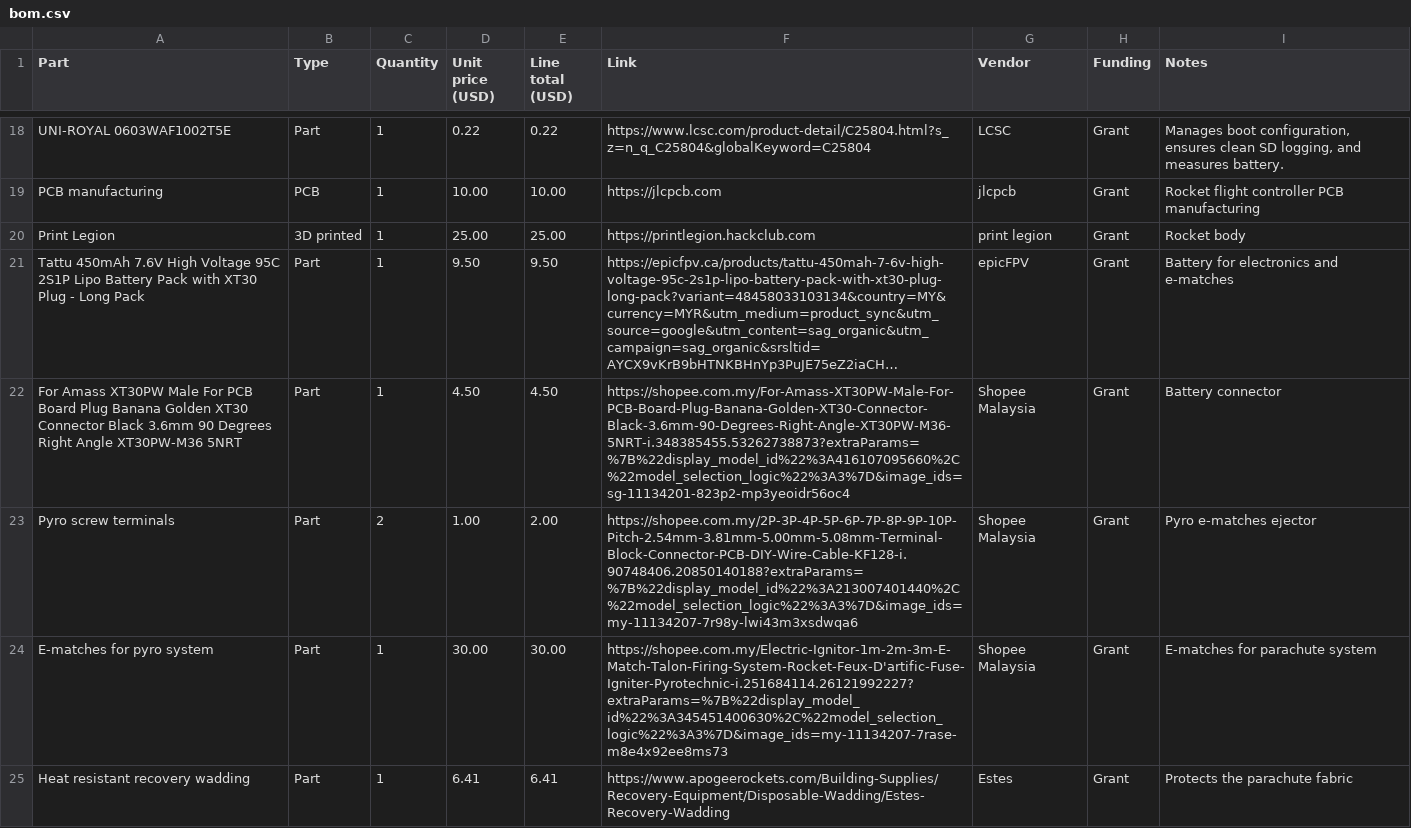
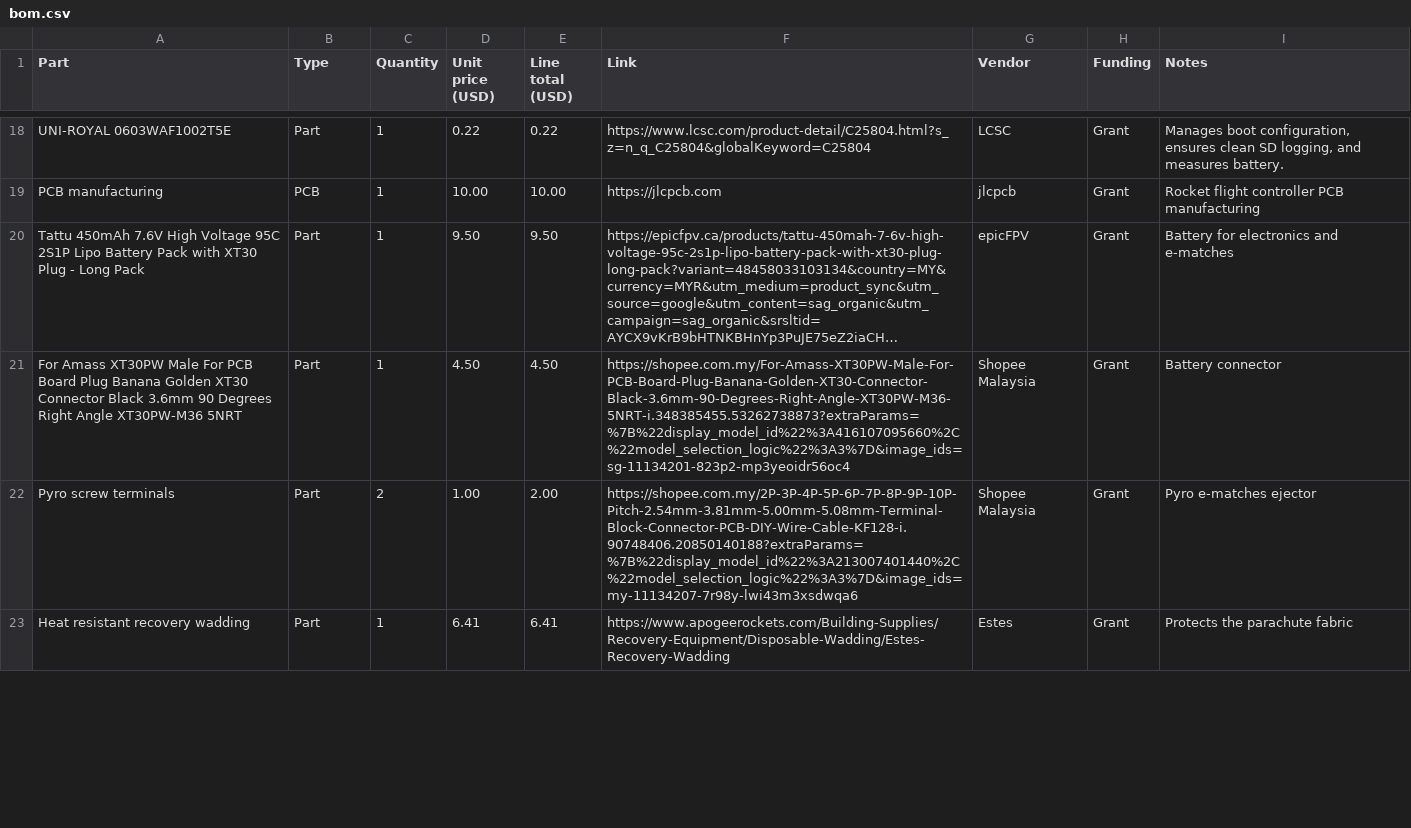
Before and after one commit to JH-2108/Cloud-X, a CSV file: bom.csv, drawn as a sheet; only a part is shown, gaps mark what is left out; long unchanged cells end in …; removed rows and columns are numbered as before the commit, all else as after; the diff covers the shown part only; the diff names each change by its address in the sheet, - before the commit and + after, or states it on an @@ line.

Commit message:
Update bom.csv

```diff
--- a/bom.csv
+++ b/bom.csv
-row 20: Print Legion | 3D printed | 1 | 25.00 | 25.00 | https://printlegion.hackclub.com | print legion | Grant | Rocket body
-row 24: E-matches for pyro system | Part | 1 | 30.00 | 30.00 | https://shopee.com.my/Electric-Ignitor-1m-2m-3m-E-Match-Talon-Firing-System-Rocket-Feux-D'artific-Fuse-Igniter-Pyrotechnic-i.251684114.26121992227?extraParams=%7B%22display_model_id%22%3A345451400630%2C%22model_selection_logic%22%3A3%7D&image_ids=my-11134207-7rase-m8e4x92ee8ms73 | Shopee Malaysia | Grant | E-matches for parachute system
```
Also changed, not shown: 5 added rows, 3 removed rows, 1 moved row and 6 edited cells elsewhere in this file.
